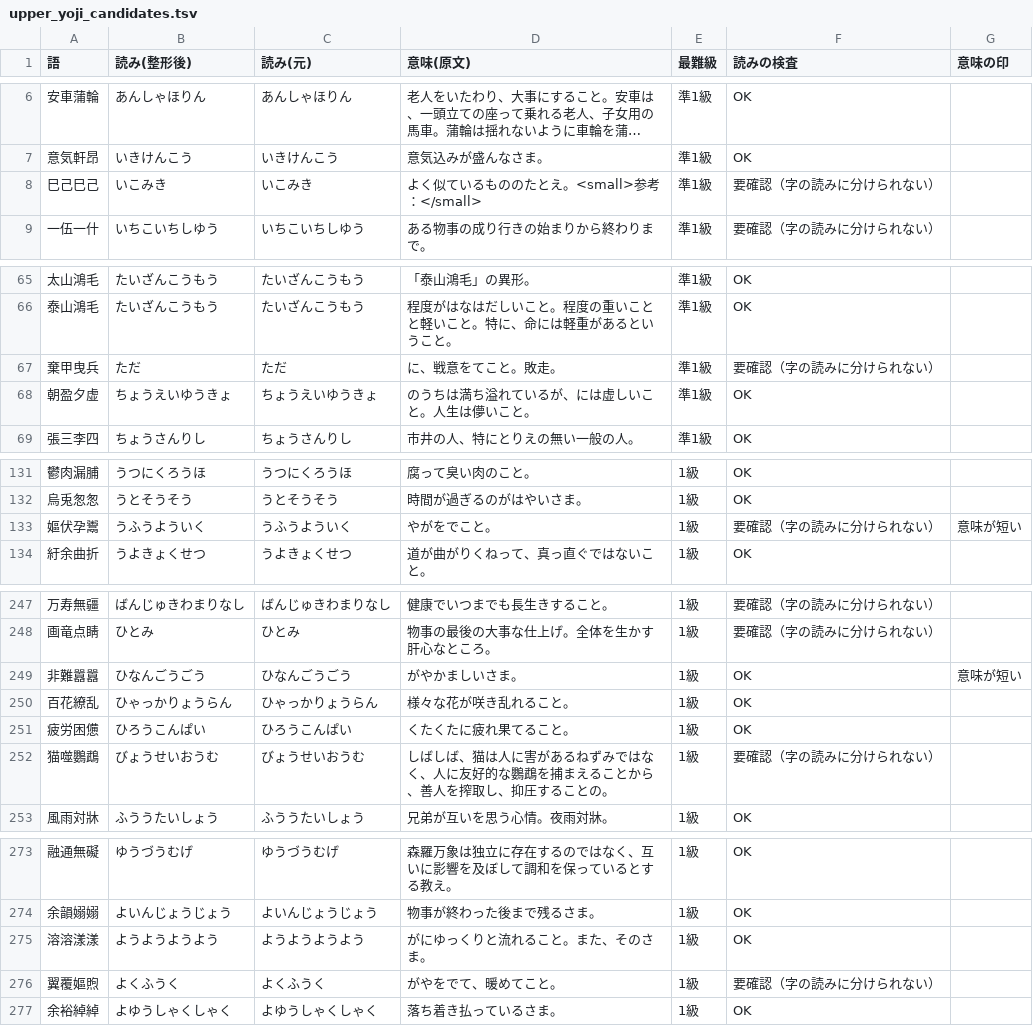
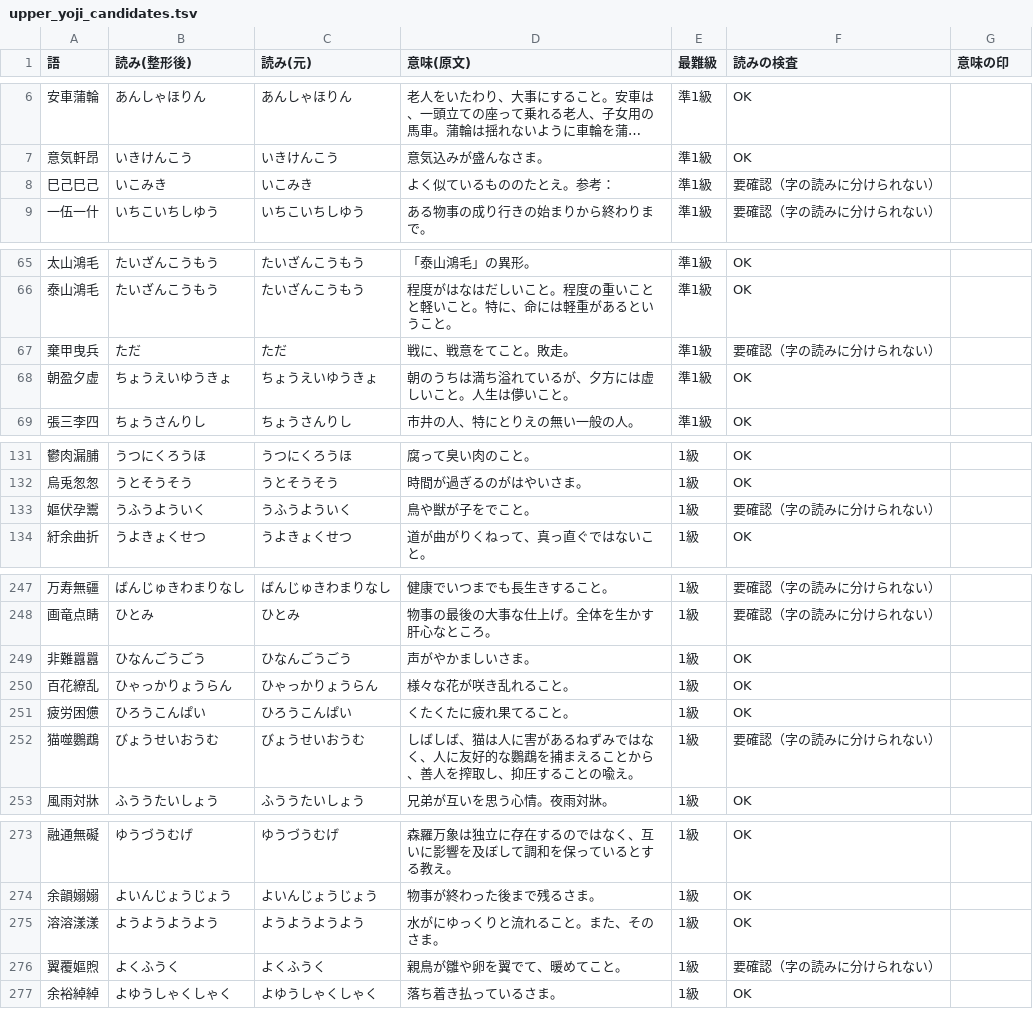
Before and after one commit to zka32101/ukalab_kanken, a TSV file: scripts/data/upper_yoji_candidates.tsv, drawn as a sheet; only a part is shown, gaps mark what is left out; long unchanged cells end in …; the diff covers the shown part only.

```diff
--- a/scripts/data/upper_yoji_candidates.tsv
+++ b/scripts/data/upper_yoji_candidates.tsv
@@ -7,3 +7,3 @@
 意気軒昂	いきけんこう	いきけんこう	意気込みが盛んなさま。	準1級	OK	
-巳己巳己	いこみき	いこみき	よく似ているもののたとえ。<small>参考：</small>	準1級	要確認（字の読みに分けられない）	
+巳己巳己	いこみき	いこみき	よく似ているもののたとえ。参考：	準1級	要確認（字の読みに分けられない）	
 一伍一什	いちこいちしゆう	いちこいちしゆう	ある物事の成り行きの始まりから終わりまで。	準1級	要確認（字の読みに分けられない）	
@@ -66,4 +66,4 @@
 泰山鴻毛	たいざんこうもう	たいざんこうもう	程度がはなはだしいこと。程度の重いことと軽いこと。特に、命には軽重があるということ。	準1級	OK	
-棄甲曳兵	ただ	ただ	に、戦意をてこと。敗走。	準1級	要確認（字の読みに分けられない）	
-朝盈夕虚	ちょうえいゆうきょ	ちょうえいゆうきょ	のうちは満ち溢れているが、には虚しいこと。人生は儚いこと。	準1級	OK	
+棄甲曳兵	ただ	ただ	戦に、戦意をてこと。敗走。	準1級	要確認（字の読みに分けられない）	
+朝盈夕虚	ちょうえいゆうきょ	ちょうえいゆうきょ	朝のうちは満ち溢れているが、夕方には虚しいこと。人生は儚いこと。	準1級	OK	
 張三李四	ちょうさんりし	ちょうさんりし	市井の人、特にとりえの無い一般の人。	準1級	OK	
@@ -132,3 +132,3 @@
 烏兎怱怱	うとそうそう	うとそうそう	時間が過ぎるのがはやいさま。	1級	OK	
-嫗伏孕鬻	うふうよういく	うふうよういく	やがをでこと。	1級	要確認（字の読みに分けられない）	意味が短い
+嫗伏孕鬻	うふうよういく	うふうよういく	鳥や獣が子をでこと。	1級	要確認（字の読みに分けられない）	
 紆余曲折	うよきょくせつ	うよきょくせつ	道が曲がりくねって、真っ直ぐではないこと。	1級	OK	
@@ -248,6 +248,6 @@
 画竜点睛	ひとみ	ひとみ	物事の最後の大事な仕上げ。全体を生かす肝心なところ。	1級	要確認（字の読みに分けられない）	
-非難囂囂	ひなんごうごう	ひなんごうごう	がやかましいさま。	1級	OK	意味が短い
+非難囂囂	ひなんごうごう	ひなんごうごう	声がやかましいさま。	1級	OK	
 百花繚乱	ひゃっかりょうらん	ひゃっかりょうらん	様々な花が咲き乱れること。	1級	OK	
 疲労困憊	ひろうこんぱい	ひろうこんぱい	くたくたに疲れ果てること。	1級	OK	
-猫噬鸚鵡	びょうせいおうむ	びょうせいおうむ	しばしば、猫は人に害があるねずみではなく、人に友好的な鸚鵡を捕まえることから、善人を搾取し、抑圧することの。	1級	要確認（字の読みに分けられない）	
+猫噬鸚鵡	びょうせいおうむ	びょうせいおうむ	しばしば、猫は人に害があるねずみではなく、人に友好的な鸚鵡を捕まえることから、善人を搾取し、抑圧することの喩え。	1級	要確認（字の読みに分けられない）	
 風雨対牀	ふううたいしょう	ふううたいしょう	兄弟が互いを思う心情。夜雨対牀。	1級	OK	
@@ -274,4 +274,4 @@
 余韻嫋嫋	よいんじょうじょう	よいんじょうじょう	物事が終わった後まで残るさま。	1級	OK	
-溶溶漾漾	ようようようよう	ようようようよう	がにゆっくりと流れること。また、そのさま。	1級	OK	
-翼覆嫗煦	よくふうく	よくふうく	がやをでて、暖めてこと。	1級	要確認（字の読みに分けられない）	
+溶溶漾漾	ようようようよう	ようようようよう	水がにゆっくりと流れること。また、そのさま。	1級	OK	
+翼覆嫗煦	よくふうく	よくふうく	親鳥が雛や卵を翼でて、暖めてこと。	1級	要確認（字の読みに分けられない）	
 余裕綽綽	よゆうしゃくしゃく	よゆうしゃくしゃく	落ち着き払っているさま。	1級	OK	
```
Also changed, not shown: 8 edited cells elsewhere in this file, 6 other files.
